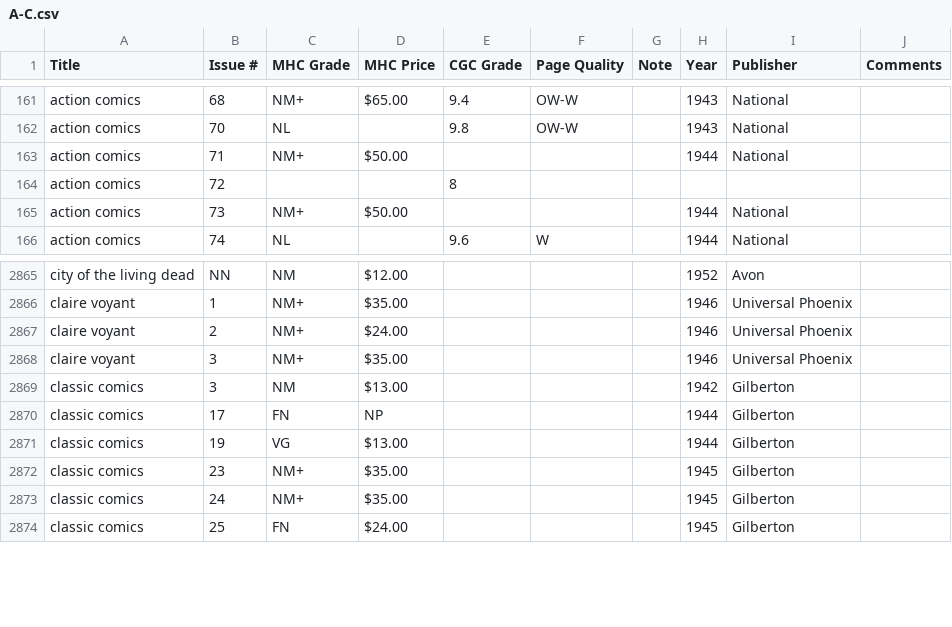
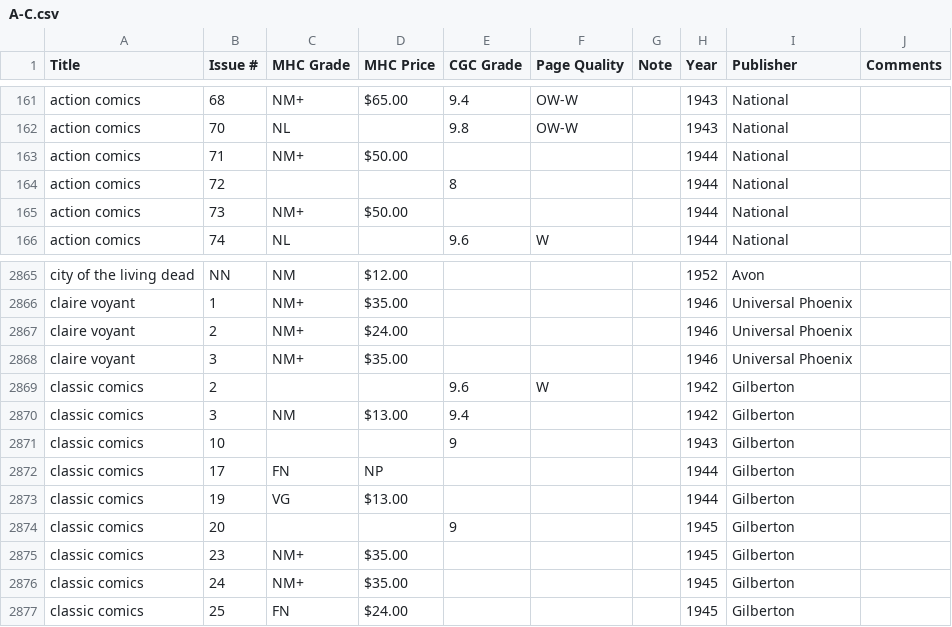
Before and after one commit to roblarsen/Edgar-Church-Collection-Data, a CSV file: src/A-C.csv, drawn as a sheet; only a part is shown, gaps mark what is left out.

Commit message:
fixes #16

```diff
--- a/src/A-C.csv
+++ b/src/A-C.csv
@@ -163,3 +163,3 @@ action comics ,70,NL ,,9.8,OW-W , ,1943,National,
 action comics ,71,NM+,$50.00 ,,,,1944,National,
-action comics ,72,,,8,,,,,
+action comics ,72,,,8,,,1944,National,
 action comics ,73,NM+,$50.00 ,,,,1944,National,
@@ -2868,5 +2868,8 @@ claire voyant,2,NM+,$24.00 ,,,,1946,Universal Phoenix,
 claire voyant,3,NM+,$35.00 ,,,,1946,Universal Phoenix,
-classic comics,3,NM,$13.00 ,,,,1942,Gilberton,
+classic comics,2,,,9.6,W ,,1942,Gilberton,
+classic comics,3,NM,$13.00 ,9.4,,,1942,Gilberton,
+classic comics,10,,,9,,,1943,Gilberton,
 classic comics,17,FN,NP,,,,1944,Gilberton,
 classic comics,19,VG,$13.00 ,,,,1944,Gilberton,
+classic comics,20, , ,9,,,1945,Gilberton,
 classic comics,23,NM+,$35.00 ,,,,1945,Gilberton,
```
